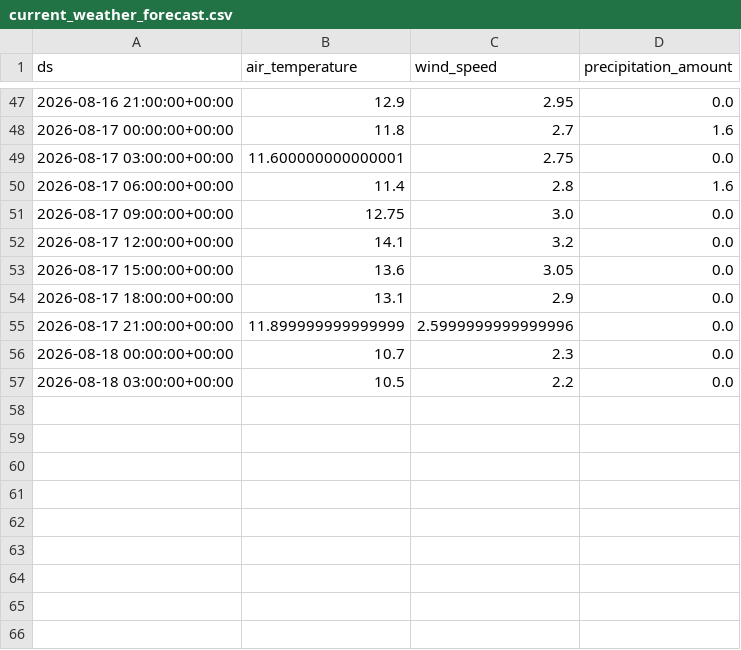
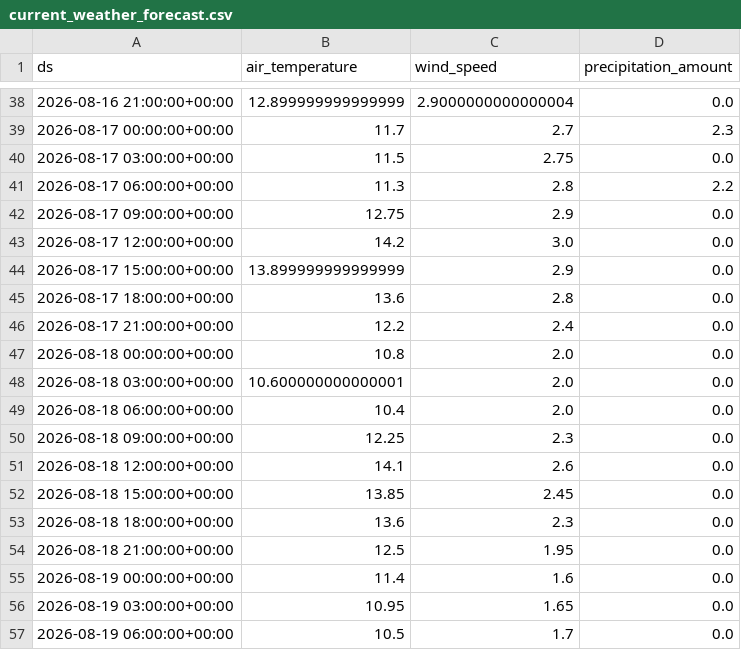
Before and after one commit to jensmorten/sykkelprofet, a CSV file: model/current_weather_forecast.csv, drawn as a sheet; only a part is shown, gaps mark what is left out; the diff covers the shown part only.

```diff
--- a/model/current_weather_forecast.csv
+++ b/model/current_weather_forecast.csv
@@ -47,11 +38,20 @@ ds,air_temperature,wind_speed,precipitation_amount
-2026-08-16 21:00:00+00:00,12.9,2.95,0.0
-2026-08-17 00:00:00+00:00,11.8,2.7,1.6
-2026-08-17 03:00:00+00:00,11.600000000000001,2.75,0.0
-2026-08-17 06:00:00+00:00,11.4,2.8,1.6
-2026-08-17 09:00:00+00:00,12.75,3.0,0.0
-2026-08-17 12:00:00+00:00,14.1,3.2,0.0
-2026-08-17 15:00:00+00:00,13.6,3.05,0.0
-2026-08-17 18:00:00+00:00,13.1,2.9,0.0
-2026-08-17 21:00:00+00:00,11.899999999999999,2.5999999999999996,0.0
-2026-08-18 00:00:00+00:00,10.7,2.3,0.0
-2026-08-18 03:00:00+00:00,10.5,2.2,0.0
+2026-08-16 21:00:00+00:00,12.899999999999999,2.9000000000000004,0.0
+2026-08-17 00:00:00+00:00,11.7,2.7,2.3
+2026-08-17 03:00:00+00:00,11.5,2.75,0.0
+2026-08-17 06:00:00+00:00,11.3,2.8,2.2
+2026-08-17 09:00:00+00:00,12.75,2.9,0.0
+2026-08-17 12:00:00+00:00,14.2,3.0,0.0
+2026-08-17 15:00:00+00:00,13.899999999999999,2.9,0.0
+2026-08-17 18:00:00+00:00,13.6,2.8,0.0
+2026-08-17 21:00:00+00:00,12.2,2.4,0.0
+2026-08-18 00:00:00+00:00,10.8,2.0,0.0
+2026-08-18 03:00:00+00:00,10.600000000000001,2.0,0.0
+2026-08-18 06:00:00+00:00,10.4,2.0,0.0
+2026-08-18 09:00:00+00:00,12.25,2.3,0.0
+2026-08-18 12:00:00+00:00,14.1,2.6,0.0
+2026-08-18 15:00:00+00:00,13.85,2.45,0.0
+2026-08-18 18:00:00+00:00,13.6,2.3,0.0
+2026-08-18 21:00:00+00:00,12.5,1.95,0.0
+2026-08-19 00:00:00+00:00,11.4,1.6,0.0
+2026-08-19 03:00:00+00:00,10.95,1.65,0.0
+2026-08-19 06:00:00+00:00,10.5,1.7,0.0
```
Also changed, not shown: 9 removed rows and 85 edited cells elsewhere in this file, model/predictions.csv.
